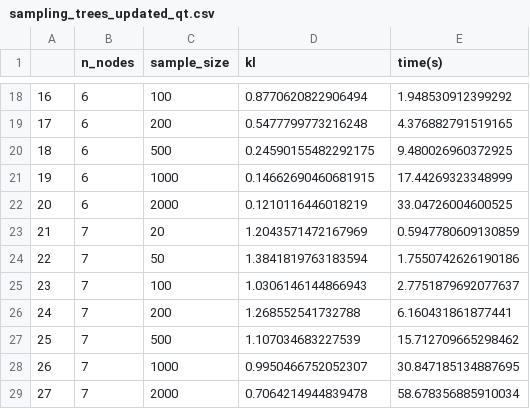
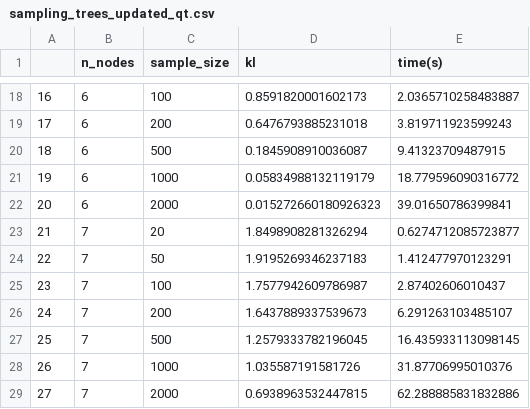
Before and after one commit to Lagergren-Lab/victree, a CSV file: src/experiments/sampling_trees/sampling_trees_updated_qt.csv, drawn as a sheet; only a part is shown, gaps mark what is left out; the diff covers the shown part only.

```diff
--- a/src/experiments/sampling_trees/sampling_trees_updated_qt.csv
+++ b/src/experiments/sampling_trees/sampling_trees_updated_qt.csv
@@ -18,12 +18,12 @@
-16,6,100,0.8770620822906494,1.948530912399292
-17,6,200,0.5477799773216248,4.376882791519165
-18,6,500,0.24590155482292175,9.480026960372925
-19,6,1000,0.14662690460681915,17.44269323348999
-20,6,2000,0.1210116446018219,33.04726004600525
-21,7,20,1.2043571472167969,0.5947780609130859
-22,7,50,1.3841819763183594,1.7550742626190186
-23,7,100,1.0306146144866943,2.7751879692077637
-24,7,200,1.268552541732788,6.160431861877441
-25,7,500,1.107034683227539,15.712709665298462
-26,7,1000,0.9950466752052307,30.847185134887695
-27,7,2000,0.7064214944839478,58.678356885910034
+16,6,100,0.8591820001602173,2.0365710258483887
+17,6,200,0.6476793885231018,3.819711923599243
+18,6,500,0.1845908910036087,9.41323709487915
+19,6,1000,0.05834988132119179,18.779596090316772
+20,6,2000,0.015272660180926323,39.01650786399841
+21,7,20,1.8498908281326294,0.6274712085723877
+22,7,50,1.9195269346237183,1.412477970123291
+23,7,100,1.7577942609786987,2.87402606010437
+24,7,200,1.6437889337539673,6.291263103485107
+25,7,500,1.2579333782196045,16.435933113098145
+26,7,1000,1.035587191581726,31.87706995010376
+27,7,2000,0.6938963532447815,62.288885831832886
```
Also changed, not shown: 32 edited cells elsewhere in this file, 7 other files.
